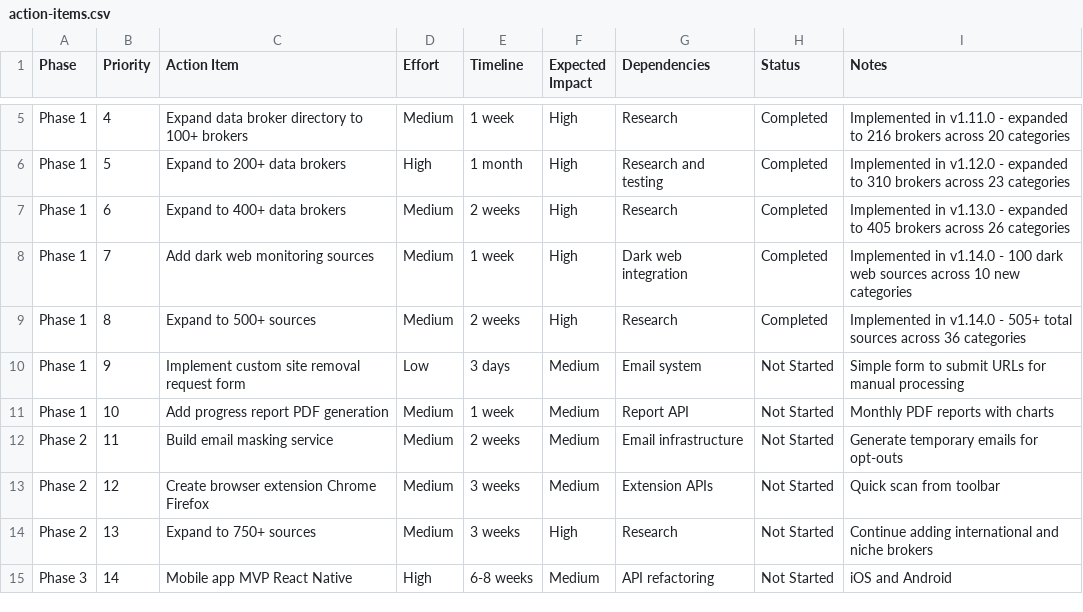
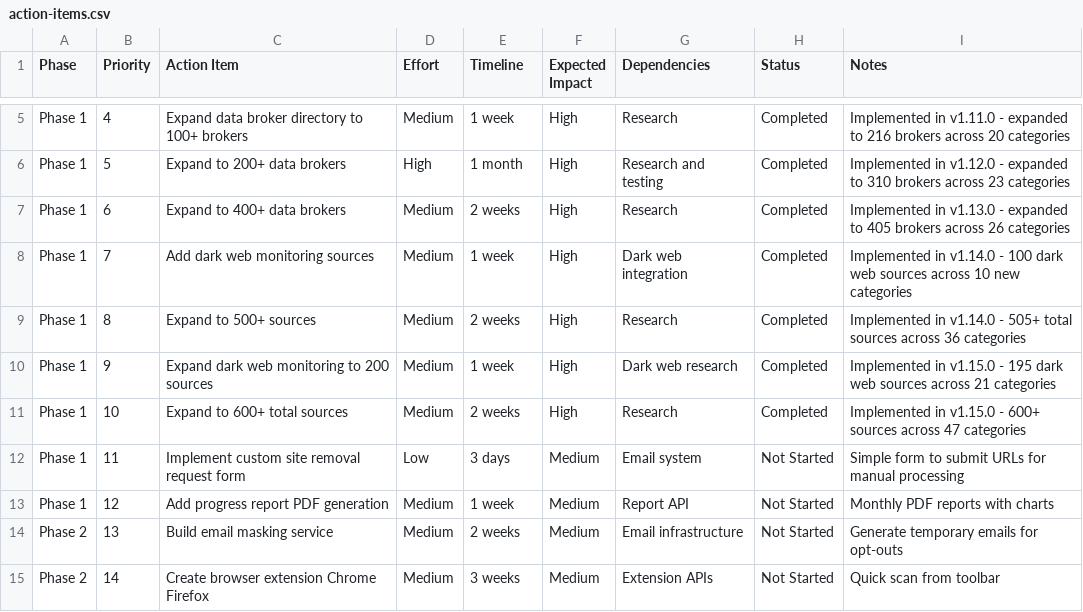
Before and after one commit to Rank127/datascrub-pro, a CSV file: docs/analysis/action-items.csv, drawn as a sheet; only a part is shown, gaps mark what is left out; the diff covers the shown part only.

```diff
--- a/docs/analysis/action-items.csv
+++ b/docs/analysis/action-items.csv
@@ -9,7 +9,7 @@ Phase 1,7,Add dark web monitoring sources,Medium,1 week,High,Dark web integratio
 Phase 1,8,Expand to 500+ sources,Medium,2 weeks,High,Research,Completed,Implemented in v1.14.0 - 505+ total sources across 36 categories
-Phase 1,9,Implement custom site removal request form,Low,3 days,Medium,Email system,Not Started,Simple form to submit URLs for manual processing
-Phase 1,10,Add progress report PDF generation,Medium,1 week,Medium,Report API,Not Started,Monthly PDF reports with charts
-Phase 2,11,Build email masking service,Medium,2 weeks,Medium,Email infrastructure,Not Started,Generate temporary emails for opt-outs
-Phase 2,12,Create browser extension Chrome Firefox,Medium,3 weeks,Medium,Extension APIs,Not Started,Quick scan from toolbar
-Phase 2,13,Expand to 750+ sources,Medium,3 weeks,High,Research,Not Started,Continue adding international and niche brokers
-Phase 3,14,Mobile app MVP React Native,High,6-8 weeks,Medium,API refactoring,Not Started,iOS and Android
+Phase 1,9,Expand dark web monitoring to 200 sources,Medium,1 week,High,Dark web research,Completed,Implemented in v1.15.0 - 195 dark web sources across 21 categories
+Phase 1,10,Expand to 600+ total sources,Medium,2 weeks,High,Research,Completed,Implemented in v1.15.0 - 600+ sources across 47 categories
+Phase 1,11,Implement custom site removal request form,Low,3 days,Medium,Email system,Not Started,Simple form to submit URLs for manual processing
+Phase 1,12,Add progress report PDF generation,Medium,1 week,Medium,Report API,Not Started,Monthly PDF reports with charts
+Phase 2,13,Build email masking service,Medium,2 weeks,Medium,Email infrastructure,Not Started,Generate temporary emails for opt-outs
+Phase 2,14,Create browser extension Chrome Firefox,Medium,3 weeks,Medium,Extension APIs,Not Started,Quick scan from toolbar
```
Also changed, not shown: 2 added rows and 11 edited cells elsewhere in this file, 2 other files.
